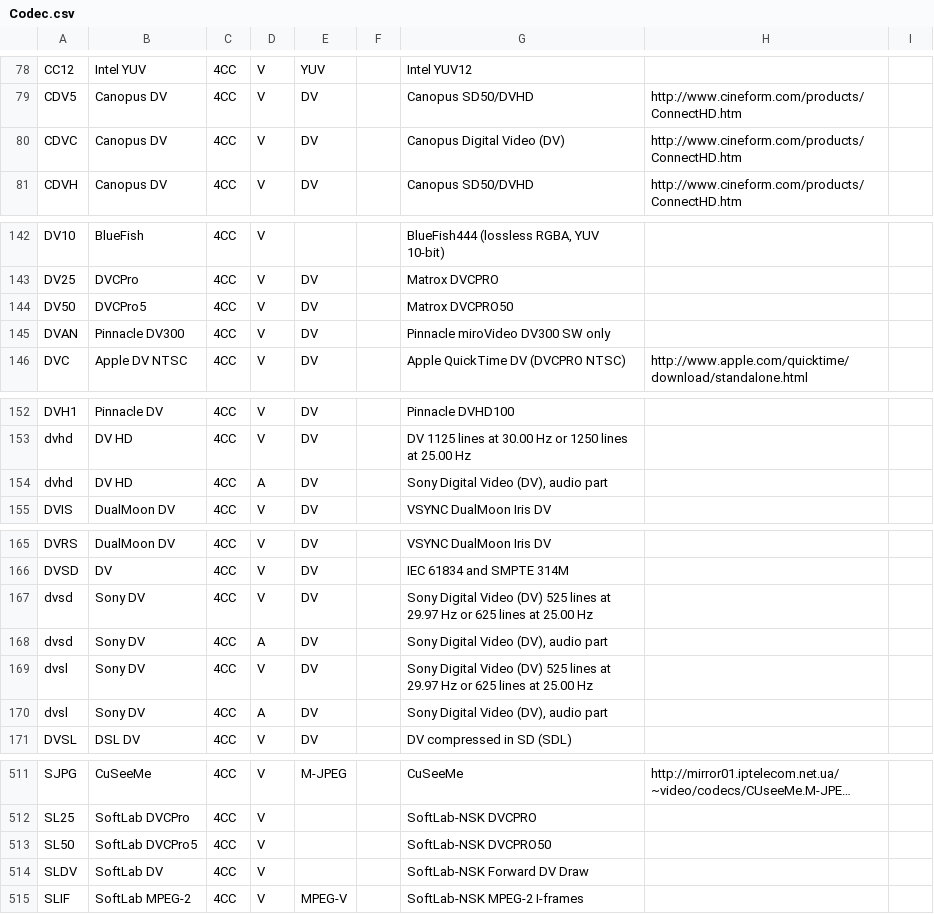
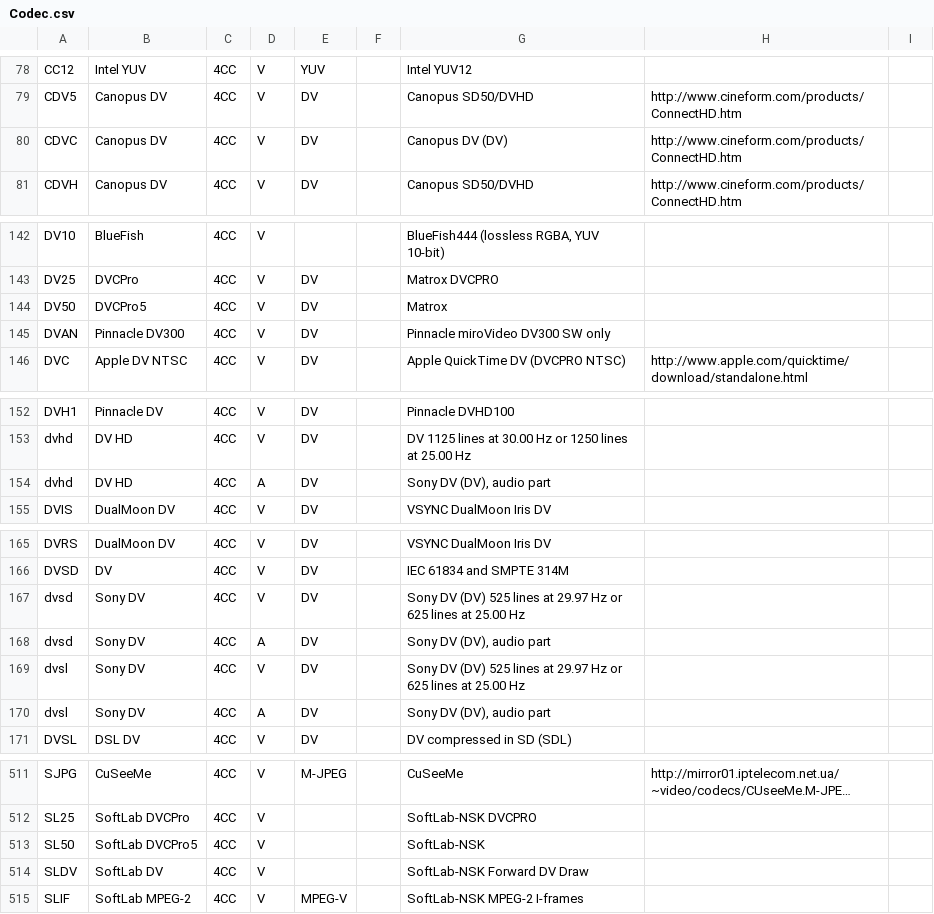
Before and after one commit to mediatest/mediatestLib, a CSV file: Source/Ressource/Text/DataBase/Codec.csv, drawn as a sheet; only a part is shown, gaps mark what is left out; long unchanged cells end in …; the diff covers the shown part only; the diff names each change by its address in the sheet, - before the commit and + after, or states it on an @@ line.

```diff
--- a/Source/Ressource/Text/DataBase/Codec.csv
+++ b/Source/Ressource/Text/DataBase/Codec.csv
-G80: Canopus Digital Video (DV)
+G80: Canopus DV (DV)
-G144: Matrox DVCPRO50
+G144: Matrox
-G154: Sony Digital Video (DV), audio part
+G154: Sony DV (DV), audio part
-G167: Sony Digital Video (DV) 525…
+G167: Sony DV (DV) 525…
-G168: Sony Digital Video (DV), audio part
+G168: Sony DV (DV), audio part
-G169: Sony Digital Video (DV) 525…
+G169: Sony DV (DV) 525…
-G170: Sony Digital Video (DV), audio part
+G170: Sony DV (DV), audio part
-G513: SoftLab-NSK DVCPRO50
+G513: SoftLab-NSK
```
Also changed, not shown: 1 edited cell elsewhere in this file, Source/Ressource/Text/DataBase/CodecID_Video_Mpeg4.csv, Source/Ressource/Text/DataBase/CodecID_Video_Riff.csv, 14 other files.
